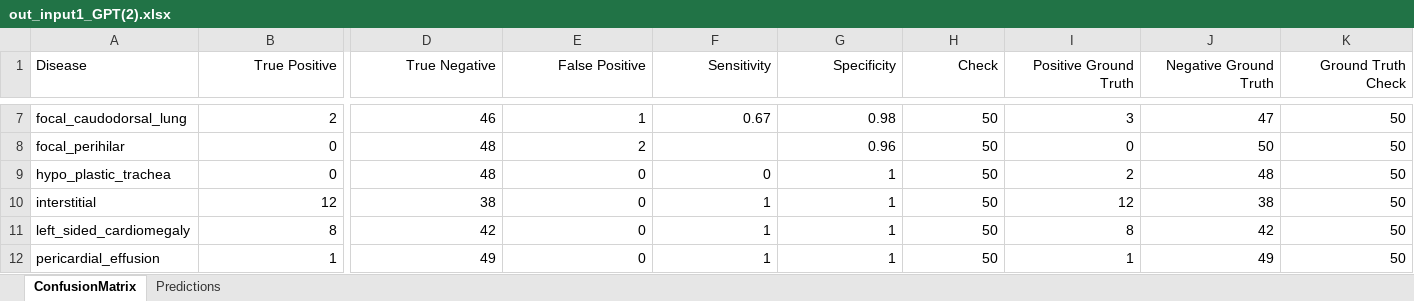
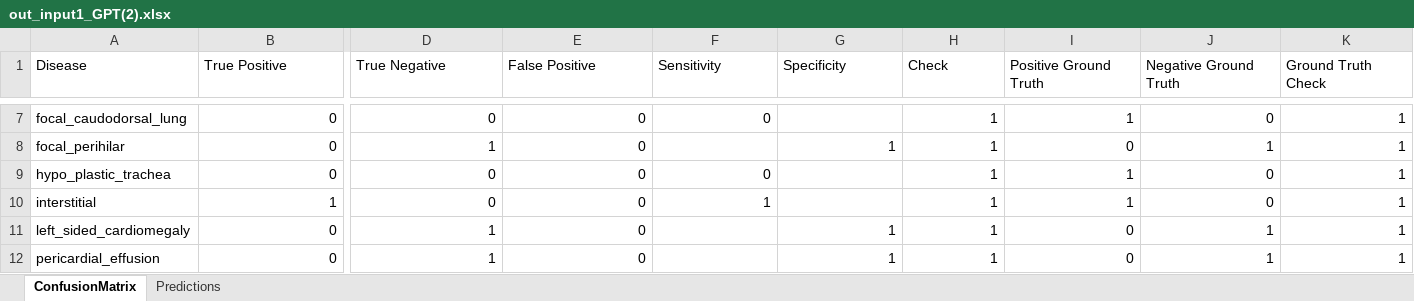
Before and after one commit to fanzyyy103/2026_Winter_Project, an Excel workbook: outputs/out_input1_GPT(2).xlsx, sheet ConfusionMatrix, drawn as a sheet; only a part is shown, gaps mark what is left out; values as stored, in another font and other column widths than the file's, no borders; the diff covers the shown part only; the diff names each change by its address in the sheet, - before the commit and + after, or states it on an @@ line.

```diff
--- a/outputs/out_input1_GPT(2).xlsx (sheet ConfusionMatrix)
+++ b/outputs/out_input1_GPT(2).xlsx (sheet ConfusionMatrix)
-B1:K1 alignment: right
+B1:K1 alignment: left
-B7 (True Positive): 2
+B7 (True Positive): 0
-D7 (True Negative): 46
+D7 (True Negative): 0
-E7 (False Positive): 1
+E7 (False Positive): 0
-F7 (Sensitivity): 0.67
+F7 (Sensitivity): 0
-G7 (Specificity): 0.98
+G7 (Specificity): (empty)
-H7:H12 (Check): 50
+H7:H12 (Check): 1
-I7 (Positive Ground Truth): 3
+I7 (Positive Ground Truth): 1
-J7 (Negative Ground Truth): 47
+J7 (Negative Ground Truth): 0
-K7:K12 (Ground Truth Check): 50
+K7:K12 (Ground Truth Check): 1
-D8 (True Negative): 48
+D8 (True Negative): 1
-E8 (False Positive): 2
+E8 (False Positive): 0
-G8 (Specificity): 0.96
+G8 (Specificity): 1
-J8 (Negative Ground Truth): 50
+J8 (Negative Ground Truth): 1
-D9 (True Negative): 48
+D9 (True Negative): 0
-G9:G10 (Specificity): 1
+G9:G10 (Specificity): (empty)
-I9 (Positive Ground Truth): 2
+I9 (Positive Ground Truth): 1
-J9 (Negative Ground Truth): 48
+J9 (Negative Ground Truth): 0
-B10 (True Positive): 12
+B10 (True Positive): 1
-D10 (True Negative): 38
+D10 (True Negative): 0
-I10 (Positive Ground Truth): 12
+I10 (Positive Ground Truth): 1
-J10 (Negative Ground Truth): 38
+J10 (Negative Ground Truth): 0
-B11 (True Positive): 8
+B11 (True Positive): 0
-D11 (True Negative): 42
+D11 (True Negative): 1
-F11:F12 (Sensitivity): 1
+F11:F12 (Sensitivity): (empty)
-I11 (Positive Ground Truth): 8
+I11 (Positive Ground Truth): 0
-J11 (Negative Ground Truth): 42
+J11 (Negative Ground Truth): 1
-B12 (True Positive): 1
+B12 (True Positive): 0
-D12 (True Negative): 49
+D12 (True Negative): 1
-I12 (Positive Ground Truth): 1
+I12 (Positive Ground Truth): 0
-J12 (Negative Ground Truth): 49
+J12 (Negative Ground Truth): 1
```
Also changed, not shown: 105 edited cells and cell formats elsewhere in this sheet, sheet Predictions, outputs/out_dry.xlsx, 3 other files.
